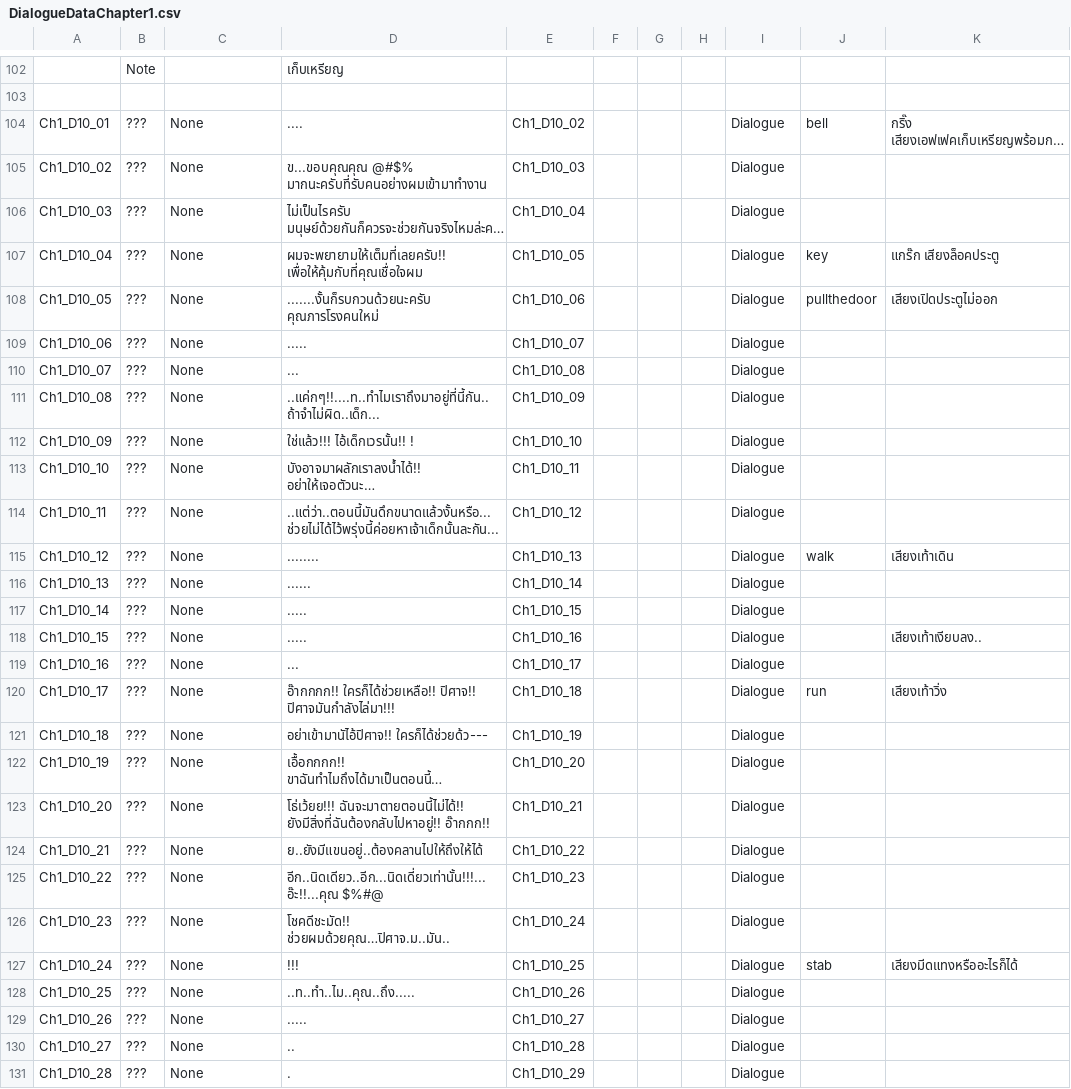
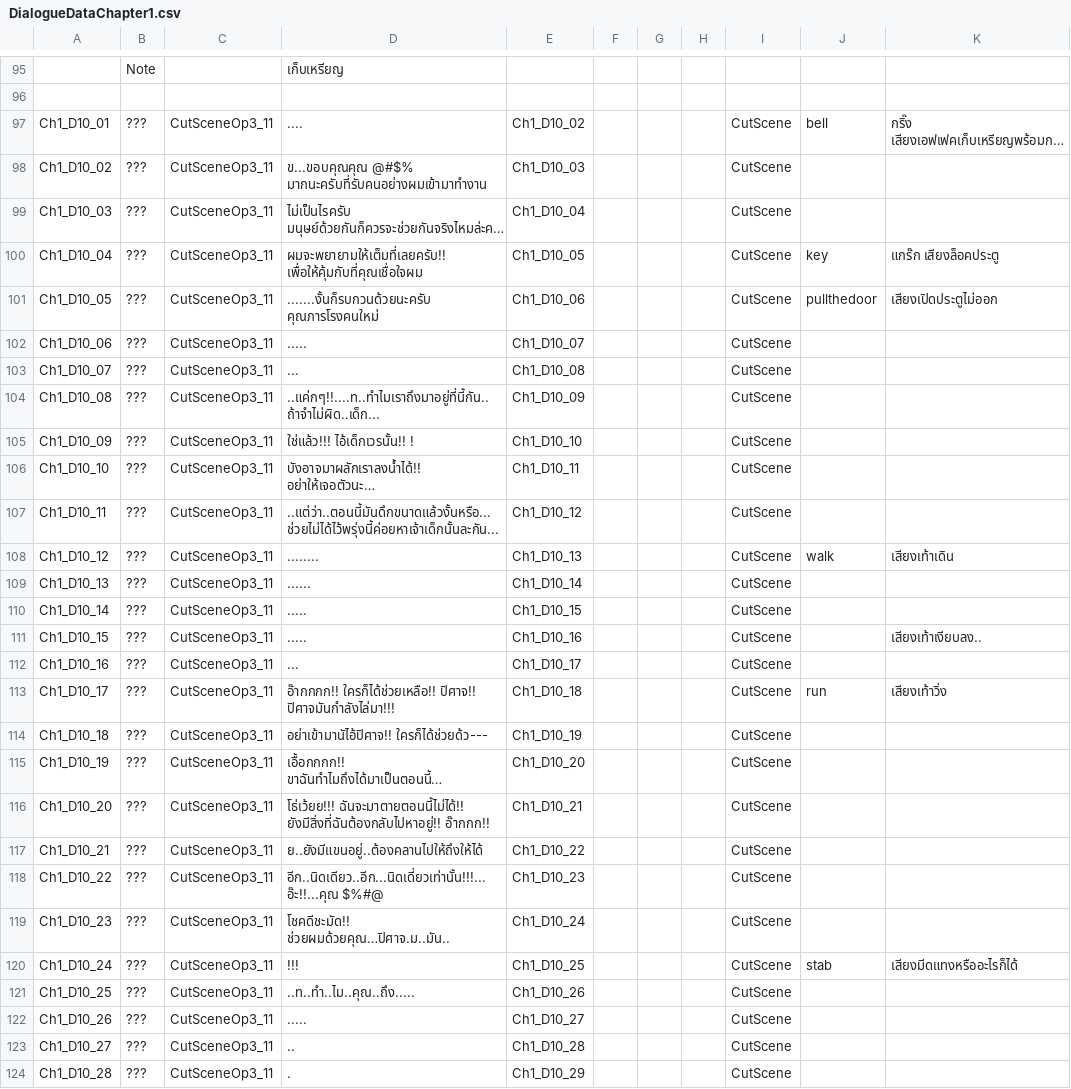
Before and after one commit to JojoeTP/Aquarium, a CSV file: Assets/StreamingAssets/DialogueData/DialogueDataChapter1.csv, drawn as a sheet; only a part is shown, gaps mark what is left out; long unchanged cells end in …; addresses are those after the commit; the diff covers the shown part only; the diff names each change by its address in the sheet, - before the commit and + after, or states it on an @@ line.

```diff
--- a/Assets/StreamingAssets/DialogueData/DialogueDataChapter1.csv
+++ b/Assets/StreamingAssets/DialogueData/DialogueDataChapter1.csv
-C97:C124: None
+C97:C124: CutSceneOp3_11
-I97:I124: Dialogue
+I97:I124: CutScene
```
Also changed, not shown: 4 added rows, 7 removed rows and 31 edited cells elsewhere in this file, Assets/StreamingAssets/DialogueData/DialogueDataChapter0.csv, 10 other files.
